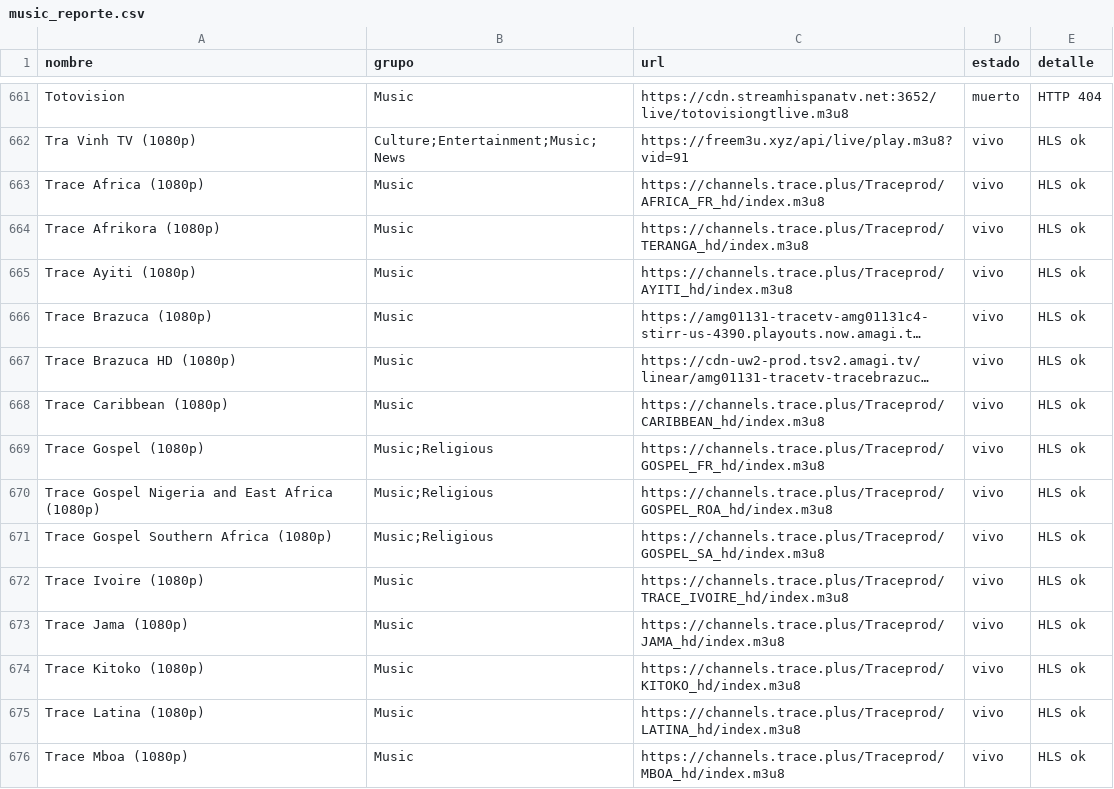
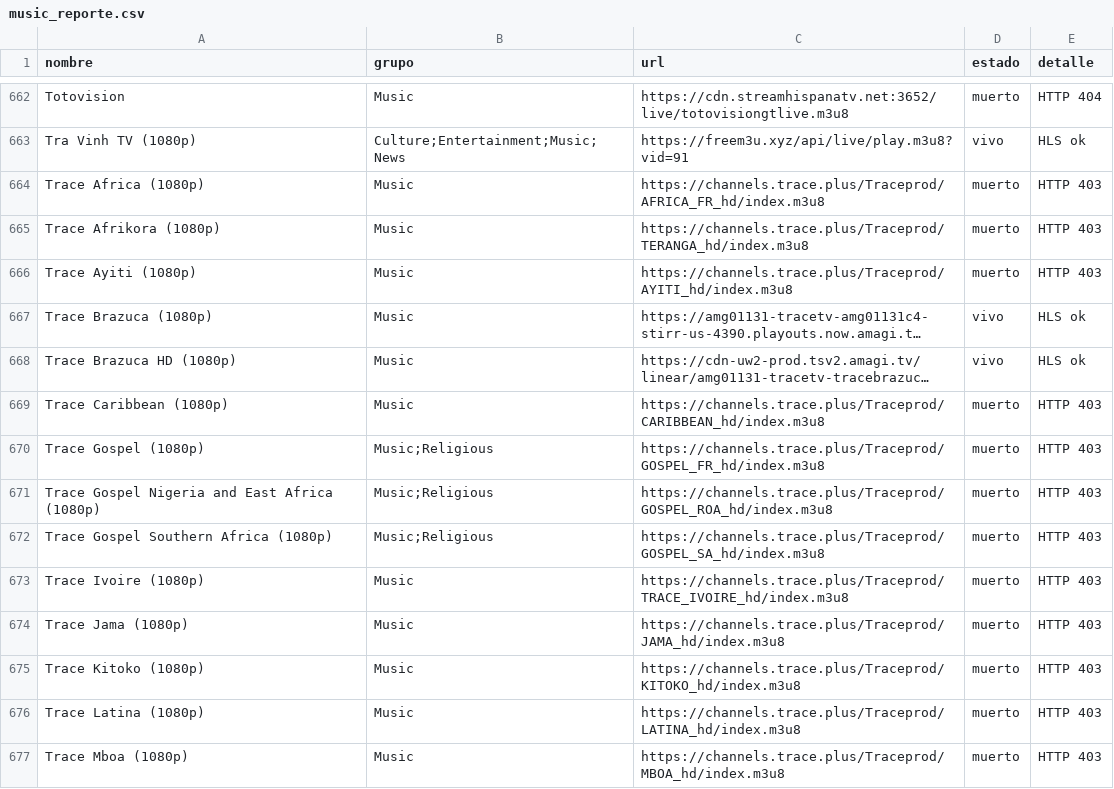
Before and after one commit to hamunoz/Tawyers-IPTV, a CSV file: lists/music_reporte.csv, drawn as a sheet; only a part is shown, gaps mark what is left out; long unchanged cells end in …; addresses are those after the commit; the diff covers the shown part only; the diff names each change by its address in the sheet, - before the commit and + after, or states it on an @@ line.

```diff
--- a/lists/music_reporte.csv
+++ b/lists/music_reporte.csv
-D664:D666 (estado): vivo
+D664:D666 (estado): muerto
-E664:E666 (detalle): HLS ok
+E664:E666 (detalle): HTTP 403
-D669:D677 (estado): vivo
+D669:D677 (estado): muerto
-E669:E677 (detalle): HLS ok
+E669:E677 (detalle): HTTP 403
```
Also changed, not shown: 1 added row, 1 removed row and 104 edited cells elsewhere in this file, 2 other files.
